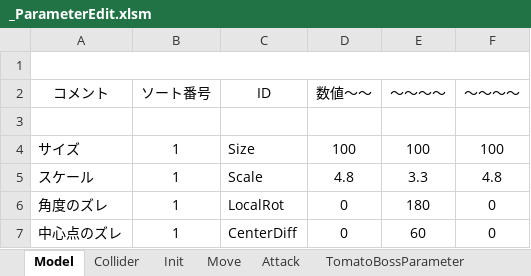
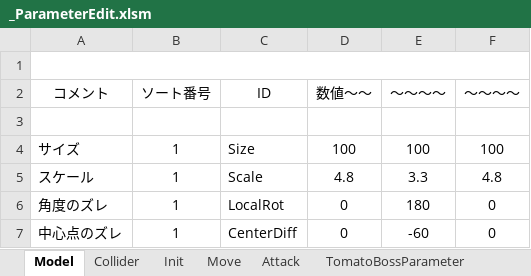
Before and after one commit to Hiro-317/2026_Summer_GameDev, an Excel workbook: Project/Data/Parameter/Character/Boss/Tomato/_ParameterEdit.xlsm, sheet Model, drawn as a sheet; values as stored, in another font and other column widths than the file's, no borders; charts and pictures not drawn; the diff names each change by its address in the sheet, - before the commit and + after, or states it on an @@ line.

```diff
--- a/Project/Data/Parameter/Character/Boss/Tomato/_ParameterEdit.xlsm (sheet Model)
+++ b/Project/Data/Parameter/Character/Boss/Tomato/_ParameterEdit.xlsm (sheet Model)
-E7 (～～～～): 60
+E7 (～～～～): -60
```
Also changed, not shown: 3 other files.
